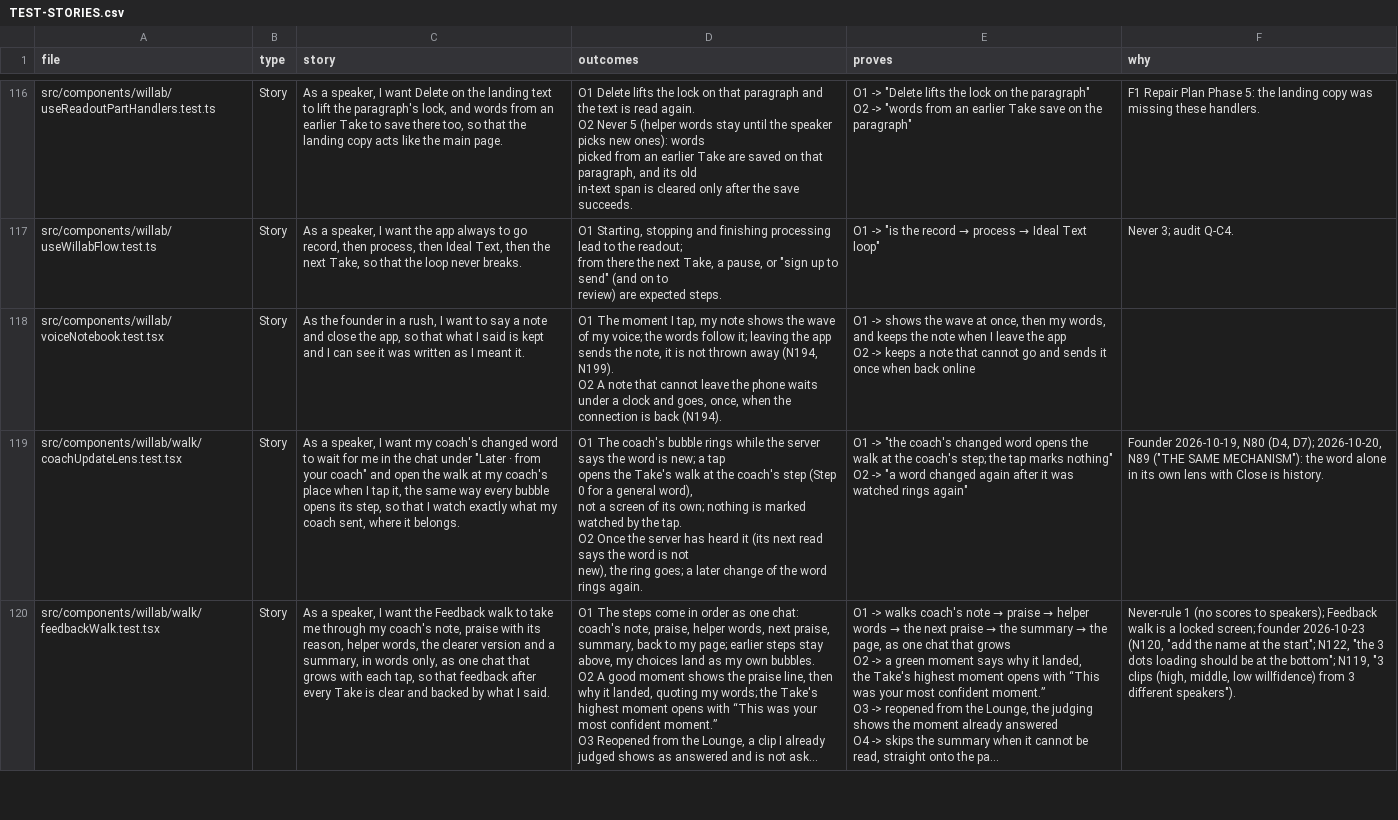
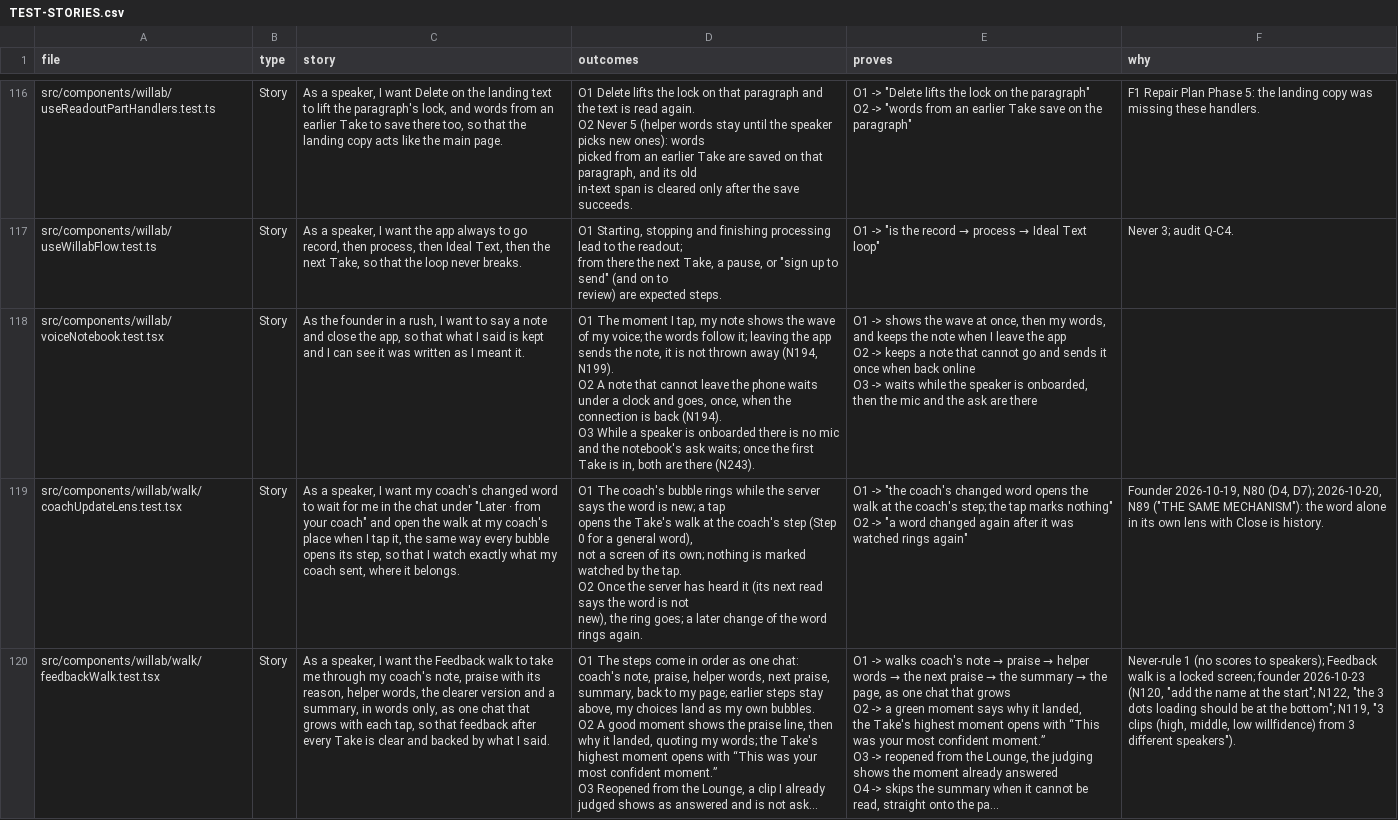
Before and after one commit to wilplus/frontend-cursor, a CSV file: docs/TEST-STORIES.csv, drawn as a sheet; only a part is shown, gaps mark what is left out; long unchanged cells end in ….

```diff
--- a/docs/TEST-STORIES.csv
+++ b/docs/TEST-STORIES.csv
@@ -829,5 +829,7 @@ from there the next Take, a pause, or ""sign up to send"" (and on to
 review) are expected steps.","O1 -> ""is the record → process → Ideal Text loop""",Never 3; audit Q-C4.
-src/components/willab/voiceNotebook.test.tsx,Story,"As the founder in a rush, I want to say a note and close the app, so that what I said is kept and I can see it was written as I meant it.","O1  The moment I tap, my note shows the wave of my voice; the words follow it; leaving the app sends the note, it is not thrown away (N194, N199).
-O2  A note that cannot leave the phone waits under a clock and goes, once, when the connection is back (N194).","O1 -> shows the wave at once, then my words, and keeps the note when I leave the app
-O2 -> keeps a note that cannot go and sends it once when back online",
+src/components/willab/voiceNotebook.test.tsx,Story,"As the founder in a rush, I want to say a note and close the app, so that what I said is kept and I can see it was written as I meant it.","O1  The moment I tap, my note shows the wave of my voice; the words follow it; leaving the app sends the note, it is not thrown away (N194, N199).
+O2  A note that cannot leave the phone waits under a clock and goes, once, when the connection is back (N194).
+O3  While a speaker is onboarded there is no mic and the notebook's ask waits; once the first Take is in, both are there (N243).","O1 -> shows the wave at once, then my words, and keeps the note when I leave the app
+O2 -> keeps a note that cannot go and sends it once when back online
+O3 -> waits while the speaker is onboarded, then the mic and the ask are there",
 src/components/willab/walk/coachUpdateLens.test.tsx,Story,"As a speaker, I want my coach's changed word to wait for me in the chat under ""Later · from your coach"" and open the walk at my coach's place when I tap it, the same way every bubble opens its step, so that I watch exactly what my coach sent, where it belongs.","O1  The coach's bubble rings while the server says the word is new; a tap
```
Also changed, not shown: 8 other files.
